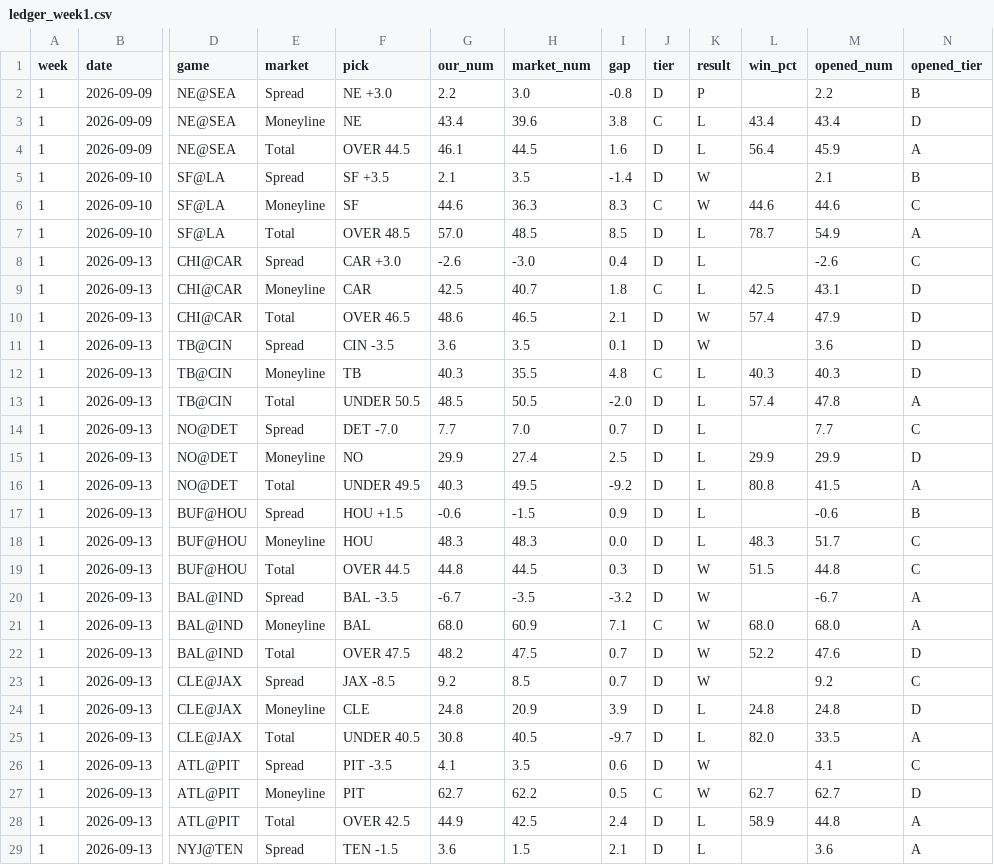
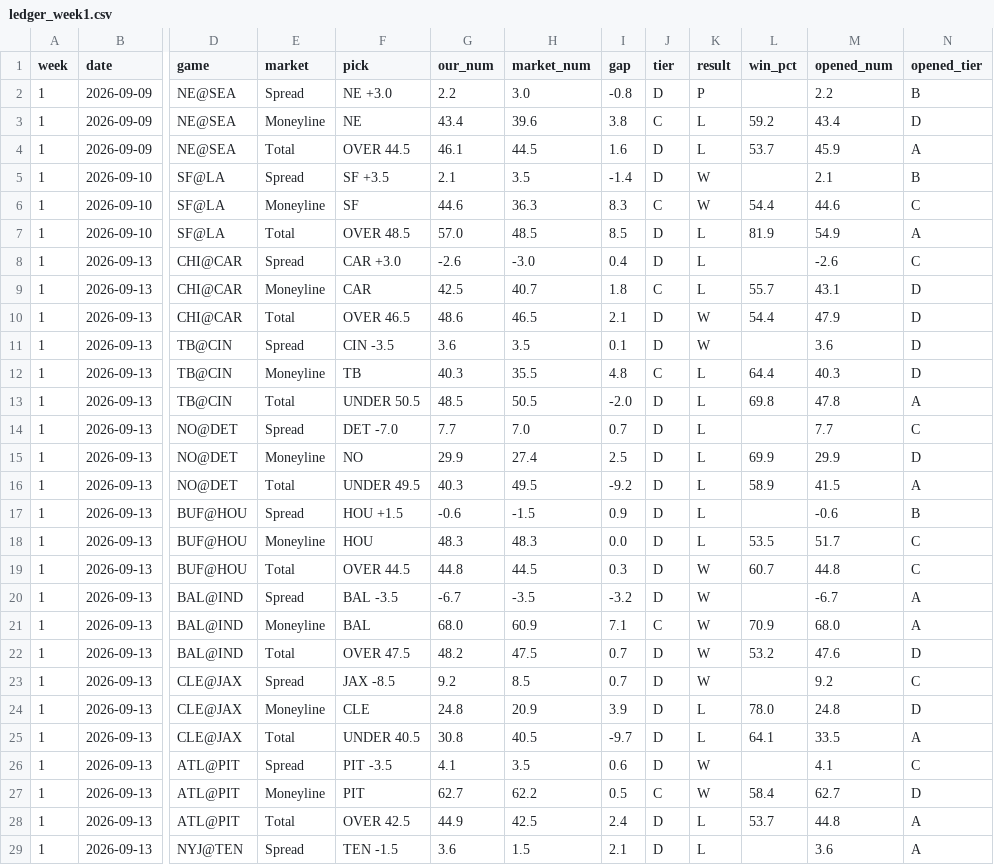
Before and after one commit to fourty2se7en/nfl-card, a CSV file: scripts/ledger_week1.csv, drawn as a sheet; only a part is shown, gaps mark what is left out; the diff covers the shown part only; the diff names each change by its address in the sheet, - before the commit and + after, or states it on an @@ line.

```diff
--- a/scripts/ledger_week1.csv
+++ b/scripts/ledger_week1.csv
-L3 (win_pct): 43.4
+L3 (win_pct): 59.2
-L4 (win_pct): 56.4
+L4 (win_pct): 53.7
-L6 (win_pct): 44.6
+L6 (win_pct): 54.4
-L7 (win_pct): 78.7
+L7 (win_pct): 81.9
-L9 (win_pct): 42.5
+L9 (win_pct): 55.7
-L10 (win_pct): 57.4
+L10 (win_pct): 54.4
-L12 (win_pct): 40.3
+L12 (win_pct): 64.4
-L13 (win_pct): 57.4
+L13 (win_pct): 69.8
-L15 (win_pct): 29.9
+L15 (win_pct): 69.9
-L16 (win_pct): 80.8
+L16 (win_pct): 58.9
-L18 (win_pct): 48.3
+L18 (win_pct): 53.5
-L19 (win_pct): 51.5
+L19 (win_pct): 60.7
-L21 (win_pct): 68.0
+L21 (win_pct): 70.9
-L22 (win_pct): 52.2
+L22 (win_pct): 53.2
-L24 (win_pct): 24.8
+L24 (win_pct): 78.0
-L25 (win_pct): 82.0
+L25 (win_pct): 64.1
-L27 (win_pct): 62.7
+L27 (win_pct): 58.4
-L28 (win_pct): 58.9
+L28 (win_pct): 53.7
```
Also changed, not shown: 14 edited cells elsewhere in this file, site/ledger_week1.csv, 4 other files.
